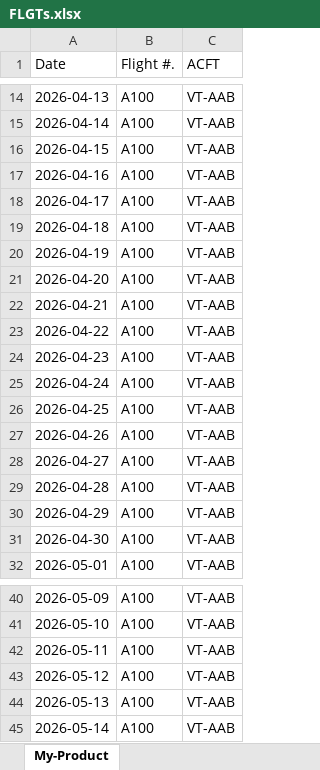
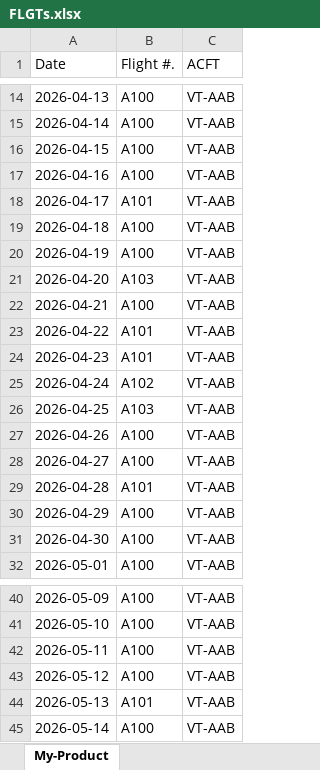
Before and after one commit to airlineplan/Airlineplan, an Excel workbook: dist/FLGTs.xlsx, sheet My-Product, drawn as a sheet; only a part is shown, gaps mark what is left out; values as stored, in another font and other column widths than the file's, no borders; the diff names each change by its address in the sheet, - before the commit and + after, or states it on an @@ line.

Commit message:
Update frontend build artifacts and FLGT table

```diff
--- a/dist/FLGTs.xlsx (sheet My-Product)
+++ b/dist/FLGTs.xlsx (sheet My-Product)
-B18 (Flight #.): A100
+B18 (Flight #.): A101
-B21 (Flight #.): A100
+B21 (Flight #.): A103
-B23:B24 (Flight #.): A100
+B23:B24 (Flight #.): A101
-B25 (Flight #.): A100
+B25 (Flight #.): A102
-B26 (Flight #.): A100
+B26 (Flight #.): A103
-B29 (Flight #.): A100
+B29 (Flight #.): A101
-B44 (Flight #.): A100
+B44 (Flight #.): A101
```
Also changed, not shown: public/FLGTs.xlsx, 8 other files.
